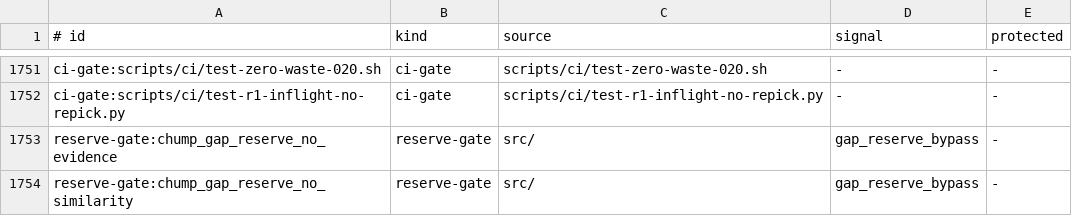
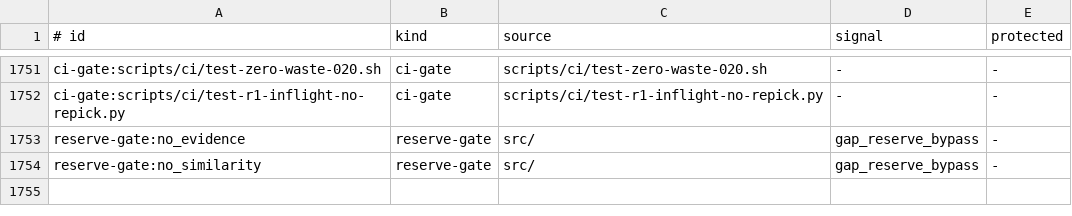
Before and after one commit to repairman29/chump, a TSV file: docs/process/RULE_REGISTRY.tsv, drawn as a sheet; only a part is shown, gaps mark what is left out.

Commit message:
fix(ZERO-WASTE-125): rules-registry.py syntax + bypass-var-free reserve-gate ids

```diff
--- a/docs/process/RULE_REGISTRY.tsv
+++ b/docs/process/RULE_REGISTRY.tsv
@@ -1752,3 +1752,3 @@ ci-gate:scripts/ci/test-zero-waste-020.sh	ci-gate	scripts/ci/test-zero-waste-020
 ci-gate:scripts/ci/test-r1-inflight-no-repick.py	ci-gate	scripts/ci/test-r1-inflight-no-repick.py	-	-
-reserve-gate:chump_gap_reserve_no_evidence	reserve-gate	src/	gap_reserve_bypass	-
-reserve-gate:chump_gap_reserve_no_similarity	reserve-gate	src/	gap_reserve_bypass	-
+reserve-gate:no_evidence	reserve-gate	src/	gap_reserve_bypass	-
+reserve-gate:no_similarity	reserve-gate	src/	gap_reserve_bypass	-
```
Also changed, not shown: 1 other file.
